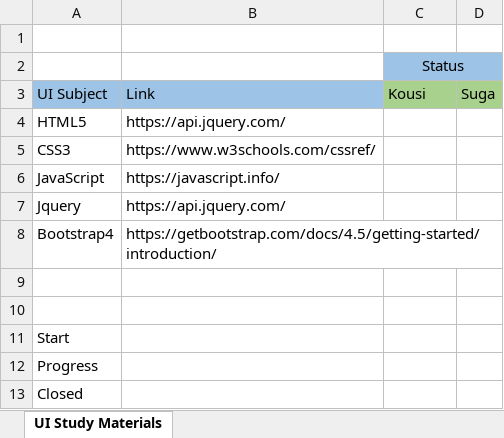
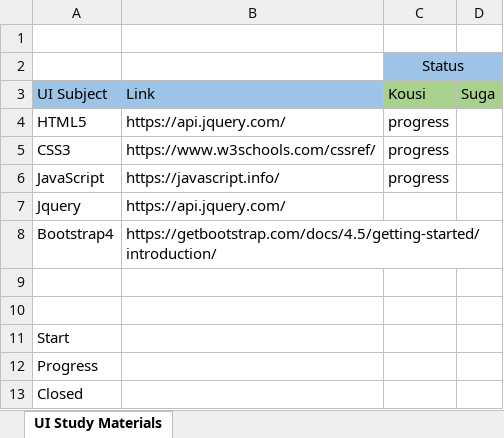
Before and after one commit to sugan1234/UI-PROJECT, an Excel workbook: Study Materials.xlsx, sheet UI Study Materials, drawn as a sheet; values as stored, in another font and other column widths than the file's, no borders; the diff names each change by its address in the sheet, - before the commit and + after, or states it on an @@ line.

Commit message:
status changes

```diff
--- a/Study Materials.xlsx (sheet UI Study Materials)
+++ b/Study Materials.xlsx (sheet UI Study Materials)
-C4:C6: (empty)
+C4:C6: progress
```
